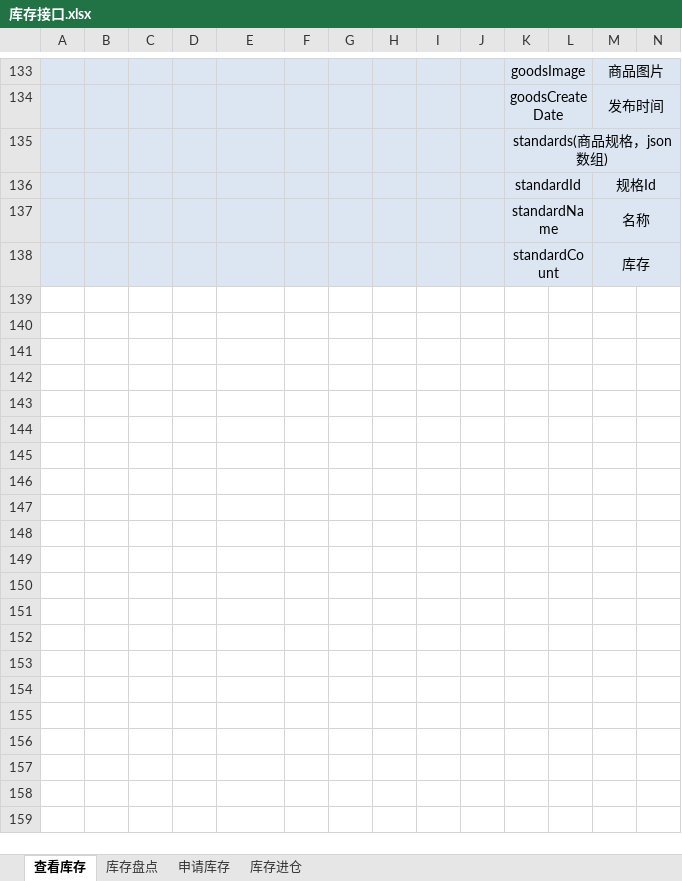
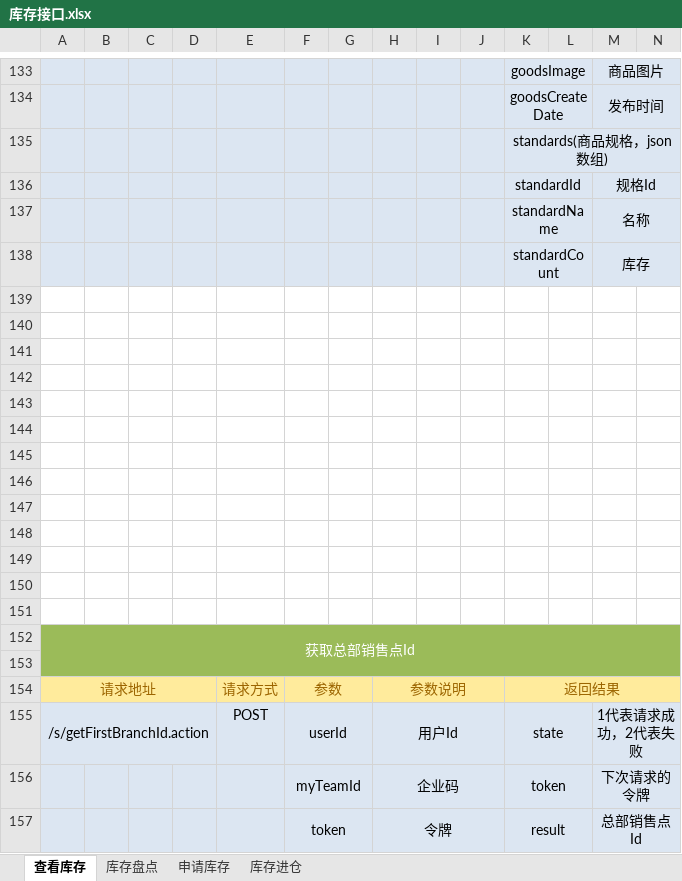
Before and after one commit to QM-Developers/store_v1.1.1, an Excel workbook: 需求分析/接口文档/客户/库存接口.xlsx, sheet 查看库存, drawn as a sheet; only a part is shown, gaps mark what is left out; values as stored, in another font and other column widths than the file's, no borders; rows hold the shown columns only; the diff names each change by its address in the sheet, - before the commit and + after, or states it on an @@ line.

```diff
--- a/需求分析/接口文档/客户/库存接口.xlsx (sheet 查看库存)
+++ b/需求分析/接口文档/客户/库存接口.xlsx (sheet 查看库存)
+row 139: (empty)
+row 140: (empty)
+row 141: (empty)
+row 142: (empty)
+row 143: (empty)
+row 144: (empty)
+row 145: (empty)
+row 146: (empty)
+row 147: (empty)
+row 148: (empty)
+row 149: (empty)
+row 150: (empty)
+row 151: (empty)
+row 152: 获取总部销售点Id
+row 153: (empty)
+row 154: 请求地址 |  |  |  | 请求方式 | 参数 |  | 参数说明 |  |  | 返回结果
+row 155: /s/getFirstBranchId.action |  |  |  | POST | userId |  | 用户Id |  |  | state |  | 1代表请求成功，2代表失败
+row 156:  |  |  |  |  | myTeamId |  | 企业码 |  |  | token |  | 下次请求的令牌
+row 157:  |  |  |  |  | token |  | 令牌 |  |  | result |  | 总部销售点Id
```
Also changed, not shown: sheet 申请库存, sheet 库存进仓, sheet 库存盘点, 需求分析/接口文档/客户/更新说明.xlsx, 需求分析/接口文档/客户/权限角色接口.xlsx, 33 other files.
